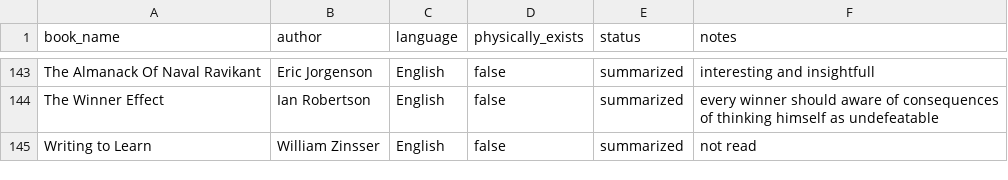
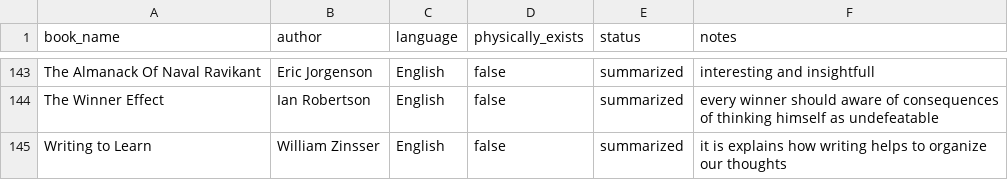
Before and after one commit to scraper-bots/works_az, a CSV file: reading-list.csv, drawn as a sheet; only a part is shown, gaps mark what is left out.

Commit message:
Update reading-list.csv

```diff
--- a/reading-list.csv
+++ b/reading-list.csv
@@ -144,2 +144,2 @@ The Almanack Of Naval Ravikant,Eric Jorgenson,English,false,summarized,interesti
 The Winner Effect,Ian Robertson,English,false,summarized,every winner should aware of consequences of thinking himself as undefeatable
-Writing to Learn,William Zinsser,English,false,summarized,not read
+Writing to Learn,William Zinsser,English,false,summarized,it is explains how writing helps to organize our thoughts
```
